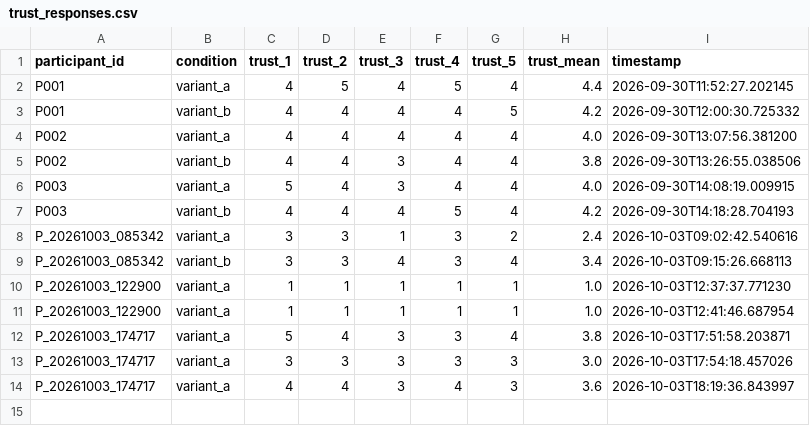
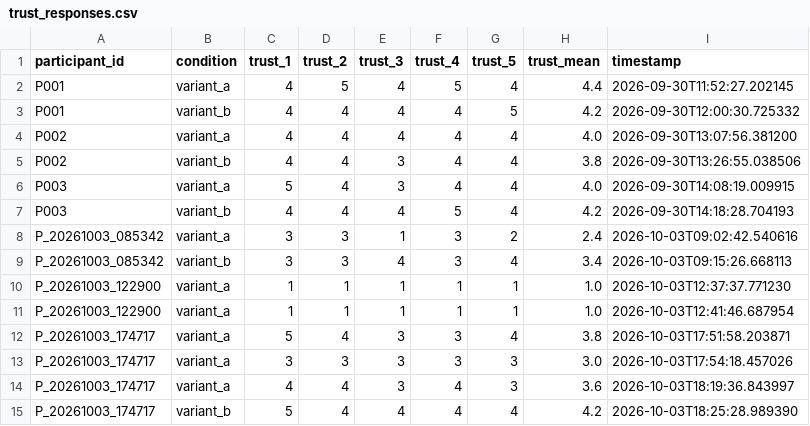
Before and after one commit to tylertgb/mphil_thesis_project, a CSV file: study_data/trust_responses.csv, drawn as a sheet.

Commit message:
Update study_data/trust_responses.csv - 2026-10-03 18:25:29

```diff
--- a/study_data/trust_responses.csv
+++ b/study_data/trust_responses.csv
@@ -14 +14,2 @@ P_20261003_174717,variant_a,3,3,3,3,3,3.0,2026-10-03T17:54:18.457026
 P_20261003_174717,variant_a,4,4,3,4,3,3.6,2026-10-03T18:19:36.843997
+P_20261003_174717,variant_b,5,4,4,4,4,4.2,2026-10-03T18:25:28.989390
```
